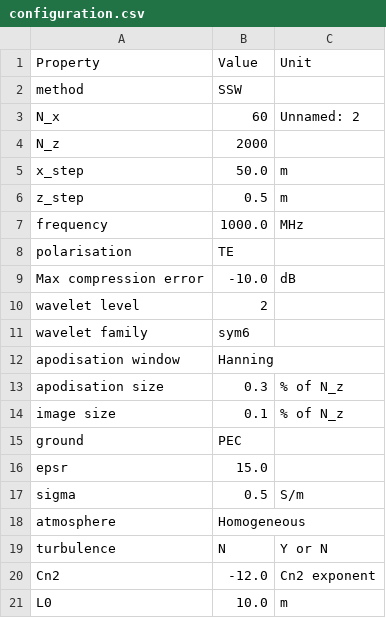
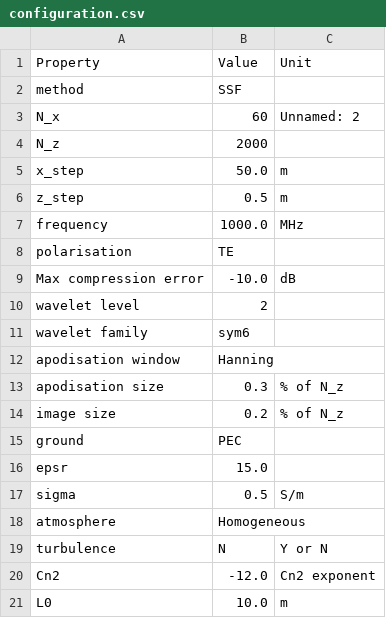
Before and after one commit to remi-douvenot/ssw-2d, a CSV file: propagation/inputs/configuration.csv, drawn as a sheet; only a part is shown.

```diff
--- a/propagation/inputs/configuration.csv
+++ b/propagation/inputs/configuration.csv
@@ -1,3 +1,3 @@
 Property,Value,Unit
-method,SSW,
+method,SSF,
 N_x,60,Unnamed: 2
@@ -13,3 +13,3 @@ apodisation window,Hanning,
 apodisation size,0.3,% of N_z
-image size,0.1,% of N_z
+image size,0.2,% of N_z
 ground,PEC,
```
Also changed, not shown: propagation/outputs/configuration.csv, terrain/outputs/z_relief.csv, 2 other files.
